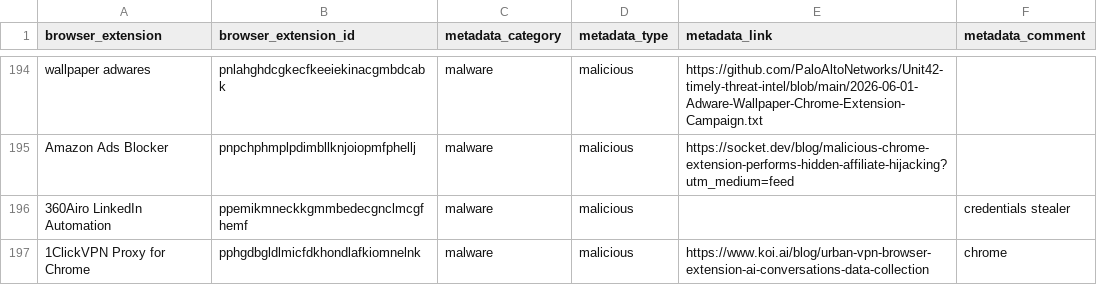
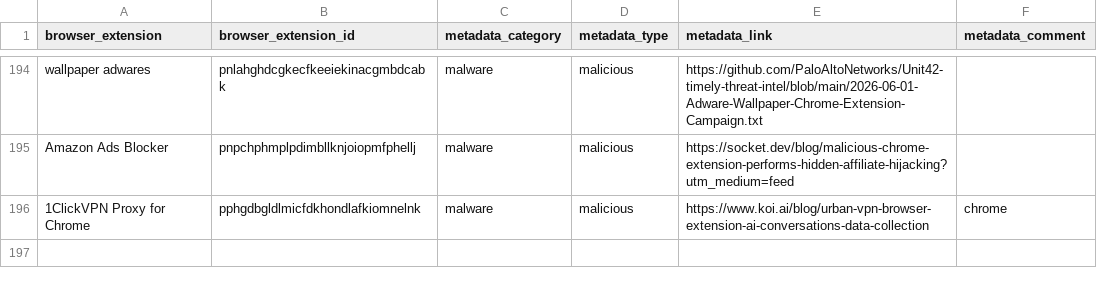
Before and after one commit to NCITSSEC/malicious_browser_extensions_list, a CSV file: malicious_browser_extensions_list.csv, drawn as a sheet; only a part is shown, gaps mark what is left out.

```diff
--- a/malicious_browser_extensions_list.csv
+++ b/malicious_browser_extensions_list.csv
@@ -195,3 +195,2 @@ wallpaper adwares,pnlahghdcgkecfkeeiekinacgmbdcabk,malware,malicious,https://git
 Amazon Ads Blocker,pnpchphmplpdimbllknjoiopmfphellj,malware,malicious,https://socket.dev/blog/malicious-chrome-extension-performs-hidden-affiliate-hijacking?utm_medium=feed,
-360Airo LinkedIn Automation,ppemikmneckkgmmbedecgnclmcgfhemf,malware,malicious,,credentials stealer
 1ClickVPN Proxy for Chrome,pphgdbgldlmicfdkhondlafkiomnelnk,malware,malicious,https://www.koi.ai/blog/urban-vpn-browser-extension-ai-conversations-data-collection,chrome
```
